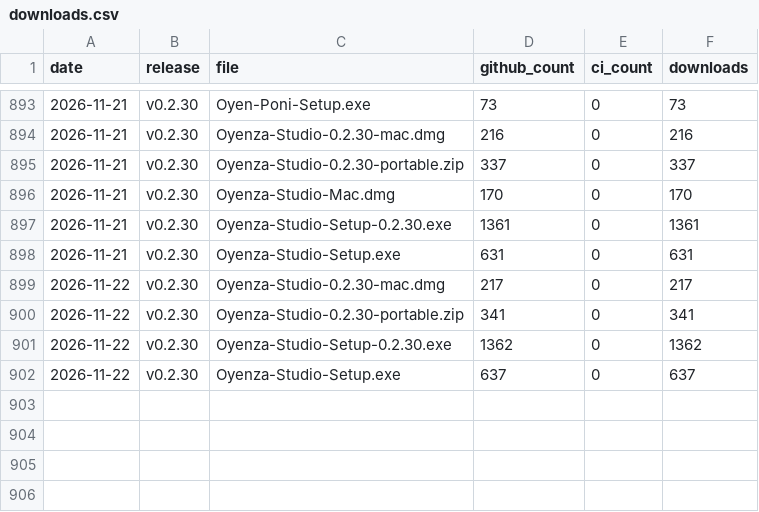
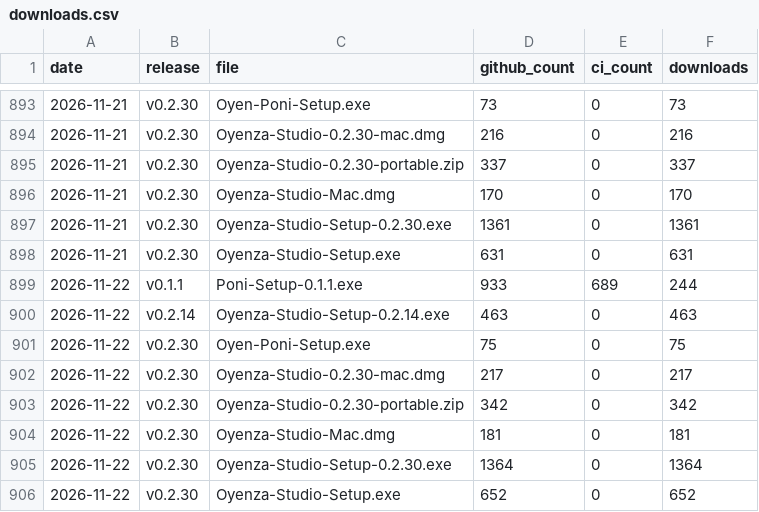
Before and after one commit to lucacadalora/oyenza-studio, a CSV file: data/downloads.csv, drawn as a sheet; only a part is shown, gaps mark what is left out.

```diff
--- a/data/downloads.csv
+++ b/data/downloads.csv
@@ -898,5 +898,9 @@ date,release,file,github_count,ci_count,downloads
 2026-11-21,v0.2.30,Oyenza-Studio-Setup.exe,631,0,631
+2026-11-22,v0.1.1,Poni-Setup-0.1.1.exe,933,689,244
+2026-11-22,v0.2.14,Oyenza-Studio-Setup-0.2.14.exe,463,0,463
+2026-11-22,v0.2.30,Oyen-Poni-Setup.exe,75,0,75
 2026-11-22,v0.2.30,Oyenza-Studio-0.2.30-mac.dmg,217,0,217
-2026-11-22,v0.2.30,Oyenza-Studio-0.2.30-portable.zip,341,0,341
-2026-11-22,v0.2.30,Oyenza-Studio-Setup-0.2.30.exe,1362,0,1362
-2026-11-22,v0.2.30,Oyenza-Studio-Setup.exe,637,0,637
+2026-11-22,v0.2.30,Oyenza-Studio-0.2.30-portable.zip,342,0,342
+2026-11-22,v0.2.30,Oyenza-Studio-Mac.dmg,181,0,181
+2026-11-22,v0.2.30,Oyenza-Studio-Setup-0.2.30.exe,1364,0,1364
+2026-11-22,v0.2.30,Oyenza-Studio-Setup.exe,652,0,652
```
Also changed, not shown: data/repo.csv, 4 other files.
